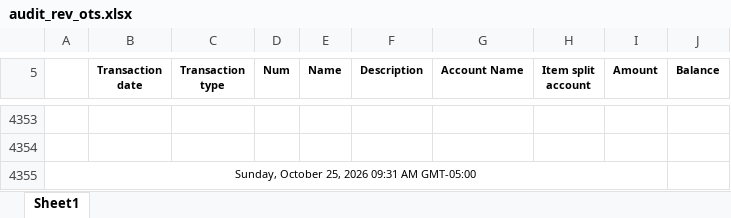
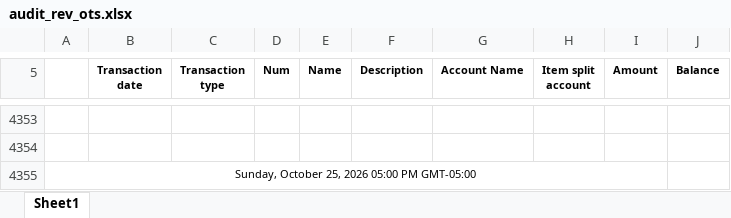
Before and after one commit to Pwilson37OTS/oaktree-invoice-reconciler, an Excel workbook: data/audit_rev_ots.xlsx, sheet Sheet1, drawn as a sheet; only a part is shown, gaps mark what is left out; values as stored, in another font and other column widths than the file's, no borders; the diff names each change by its address in the sheet, - before the commit and + after, or states it on an @@ line.

Commit message:
Refresh data 2026-10-25 17:30

```diff
--- a/data/audit_rev_ots.xlsx (sheet Sheet1)
+++ b/data/audit_rev_ots.xlsx (sheet Sheet1)
-A4355: Sunday, October 25, 2026 09:31 AM GMT-05:00
+A4355: Sunday, October 25, 2026 05:00 PM GMT-05:00
```
